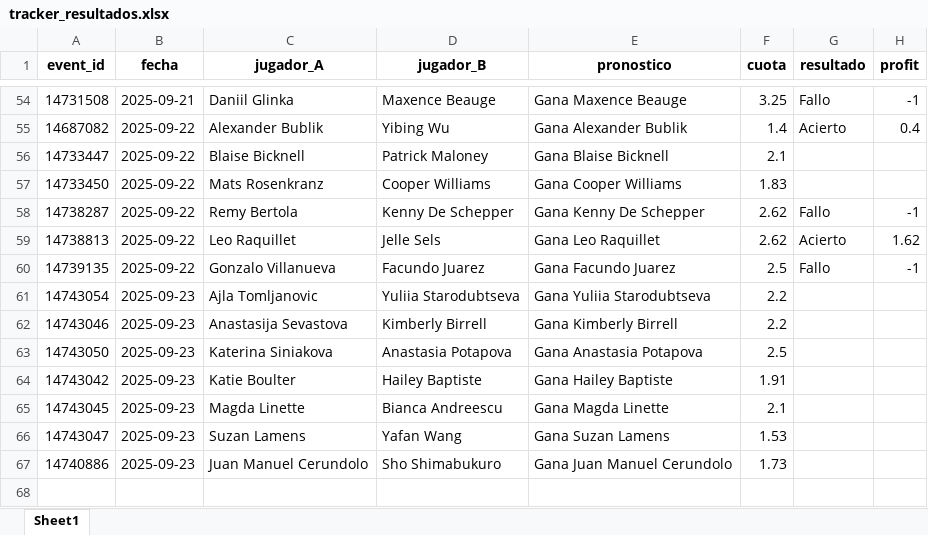
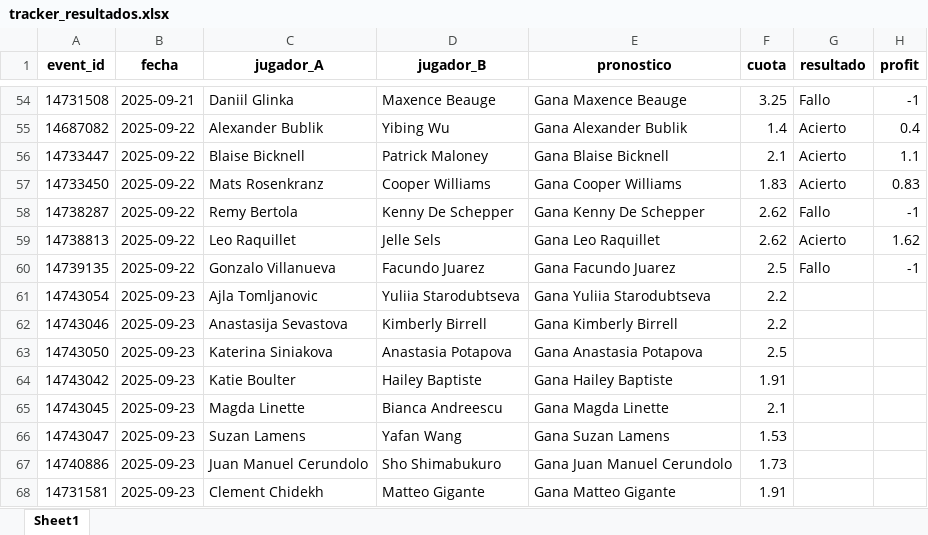
Before and after one commit to andreuroigv/tennis-tracker-app, an Excel workbook: tracker_resultados.xlsx, sheet Sheet1, drawn as a sheet; only a part is shown, gaps mark what is left out; values as stored, in another font and other column widths than the file's, no borders; the diff names each change by its address in the sheet, - before the commit and + after, or states it on an @@ line.

Commit message:
🔄 Actualización automática del tracker

```diff
--- a/tracker_resultados.xlsx (sheet Sheet1)
+++ b/tracker_resultados.xlsx (sheet Sheet1)
-G56:G57 (resultado): (empty)
+G56:G57 (resultado): Acierto
-H56 (profit): (empty)
+H56 (profit): 1.1
-H57 (profit): (empty)
+H57 (profit): 0.83
+row 68: 14731581 | 2025-09-23 | Clement Chidekh | Matteo Gigante | Gana Matteo Gigante | 1.91
```
